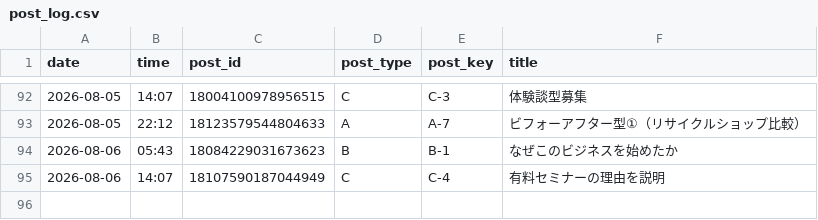
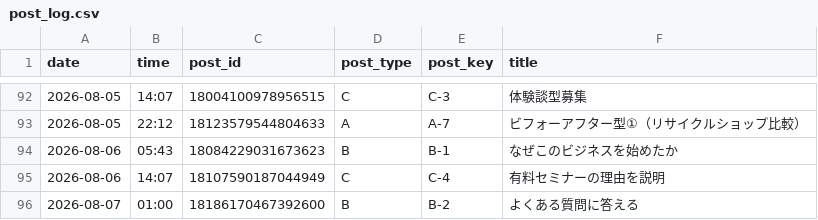
Before and after one commit to vintagegarakuta-gthub/meiryu-threads-auto-post, a CSV file: post_log.csv, drawn as a sheet; only a part is shown, gaps mark what is left out; the diff names each change by its address in the sheet, - before the commit and + after, or states it on an @@ line.

```diff
--- a/post_log.csv
+++ b/post_log.csv
+row 96: 2026-08-07 | 01:00 | 18186170467392600 | B | B-2 | よくある質問に答える
```
